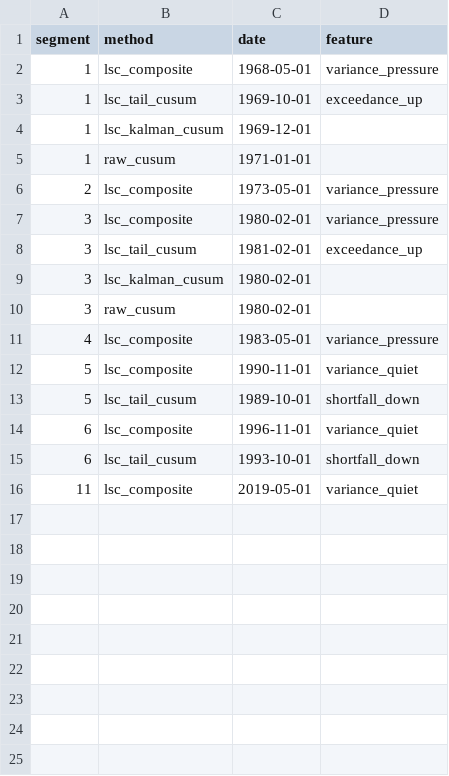
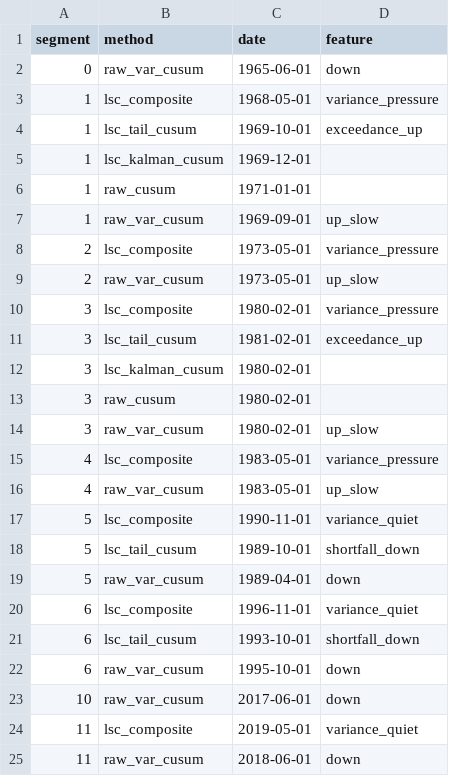
Before and after one commit to 789wethan-wq/lsc, a CSV file: paper_assets/rd_gs10_alarms.csv, drawn as a sheet.

```diff
--- a/paper_assets/rd_gs10_alarms.csv
+++ b/paper_assets/rd_gs10_alarms.csv
@@ -1,2 +1,3 @@
 segment,method,date,feature
+0,raw_var_cusum,1965-06-01,down
 1,lsc_composite,1968-05-01,variance_pressure
@@ -5,3 +6,5 @@ segment,method,date,feature
 1,raw_cusum,1971-01-01,
+1,raw_var_cusum,1969-09-01,up_slow
 2,lsc_composite,1973-05-01,variance_pressure
+2,raw_var_cusum,1973-05-01,up_slow
 3,lsc_composite,1980-02-01,variance_pressure
@@ -10,7 +13,13 @@ segment,method,date,feature
 3,raw_cusum,1980-02-01,
+3,raw_var_cusum,1980-02-01,up_slow
 4,lsc_composite,1983-05-01,variance_pressure
+4,raw_var_cusum,1983-05-01,up_slow
 5,lsc_composite,1990-11-01,variance_quiet
 5,lsc_tail_cusum,1989-10-01,shortfall_down
+5,raw_var_cusum,1989-04-01,down
 6,lsc_composite,1996-11-01,variance_quiet
 6,lsc_tail_cusum,1993-10-01,shortfall_down
+6,raw_var_cusum,1995-10-01,down
+10,raw_var_cusum,2017-06-01,down
 11,lsc_composite,2019-05-01,variance_quiet
+11,raw_var_cusum,2018-06-01,down
```
Also changed, not shown: paper_assets/rd_gdp_summary.csv, paper_assets/rd_indpro_far10_summary.csv, 17 other files.
